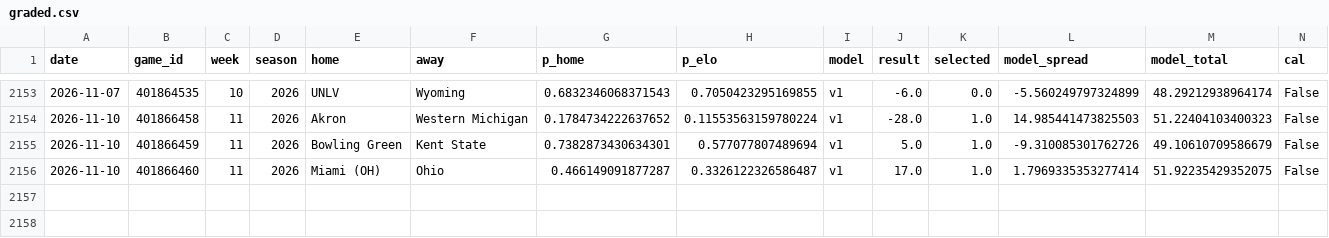
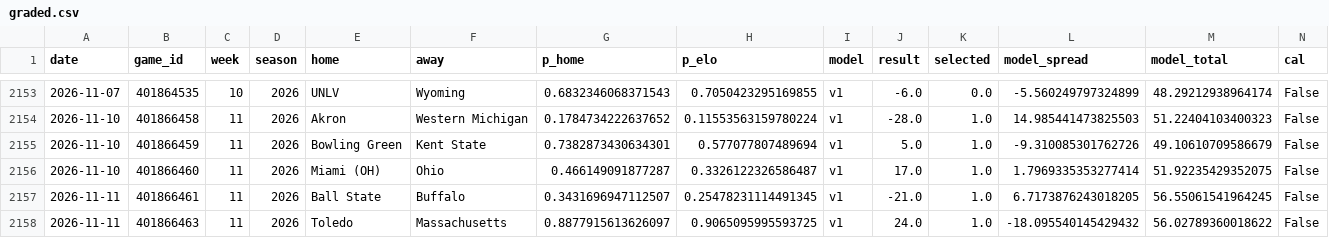
Before and after one commit to azcal/mbm-ncaaf, a CSV file: logs/graded.csv, drawn as a sheet; only a part is shown, gaps mark what is left out; rows hold the shown columns only; the diff names each change by its address in the sheet, - before the commit and + after, or states it on an @@ line.

```diff
--- a/logs/graded.csv
+++ b/logs/graded.csv
+row 2157: 2026-11-11 | 401866461 | 11 | 2026 | Ball State | Buffalo | 0.3431696947112507 | 0.25478231114491345 | v1 | -21.0 | 1.0 | 6.7173876243018205 | 56.55061541964245 | False
+row 2158: 2026-11-11 | 401866463 | 11 | 2026 | Toledo | Massachusetts | 0.8877915613626097 | 0.9065095995593725 | v1 | 24.0 | 1.0 | -18.095540145429432 | 56.02789360018622 | False
```
Also changed, not shown: logs/picks.csv, logs/predictions.csv, 2 other files.
